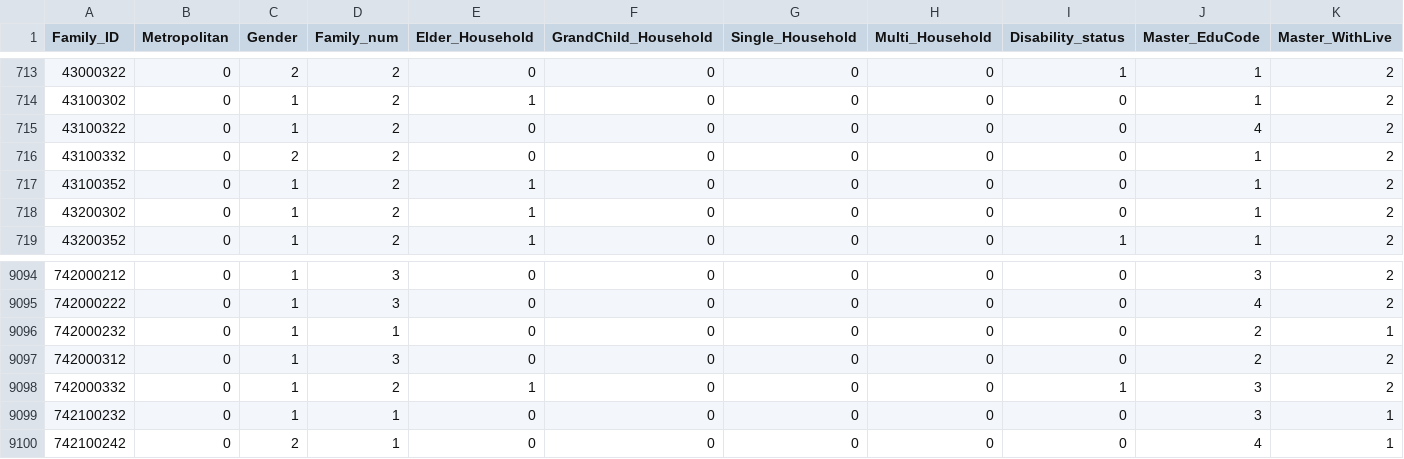
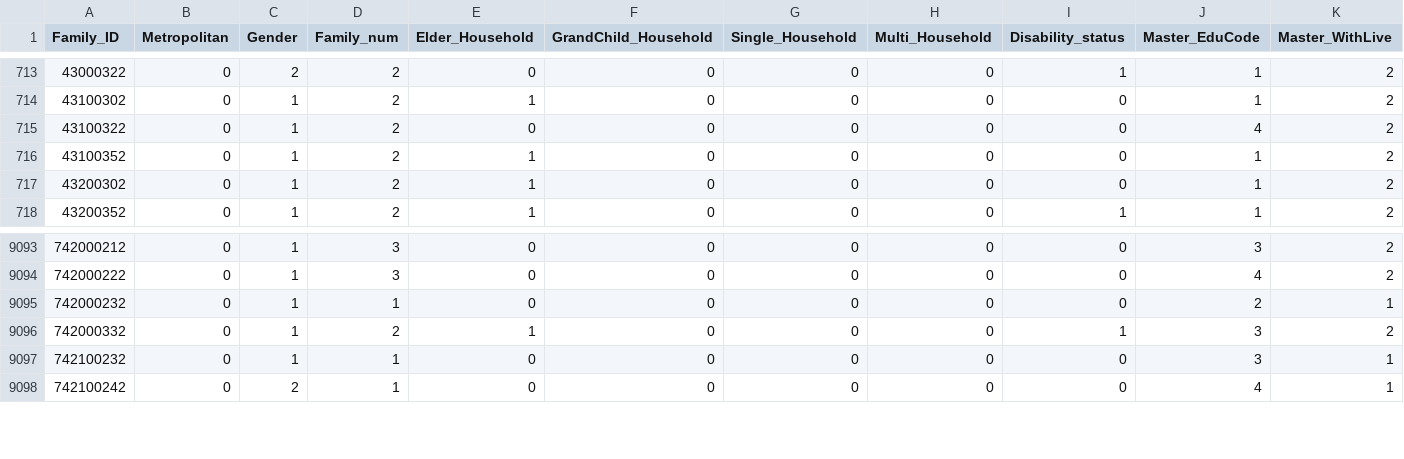
Before and after one commit to hkts-midproject/mid-project, a CSV file: data/cleansed.csv, drawn as a sheet; only a part is shown, gaps mark what is left out; rows hold the shown columns only; the diff names each change by its address in the sheet, - before the commit and + after, or states it on an @@ line.

Commit message:
Update cleansed.csv

```diff
--- a/data/cleansed.csv
+++ b/data/cleansed.csv
-row 716: 43100332 | 0 | 2 | 2 | 0 | 0 | 0 | 0 | 0 | 1 | 2
-row 9097: 742000312 | 0 | 1 | 3 | 0 | 0 | 0 | 0 | 0 | 2 | 2
```
